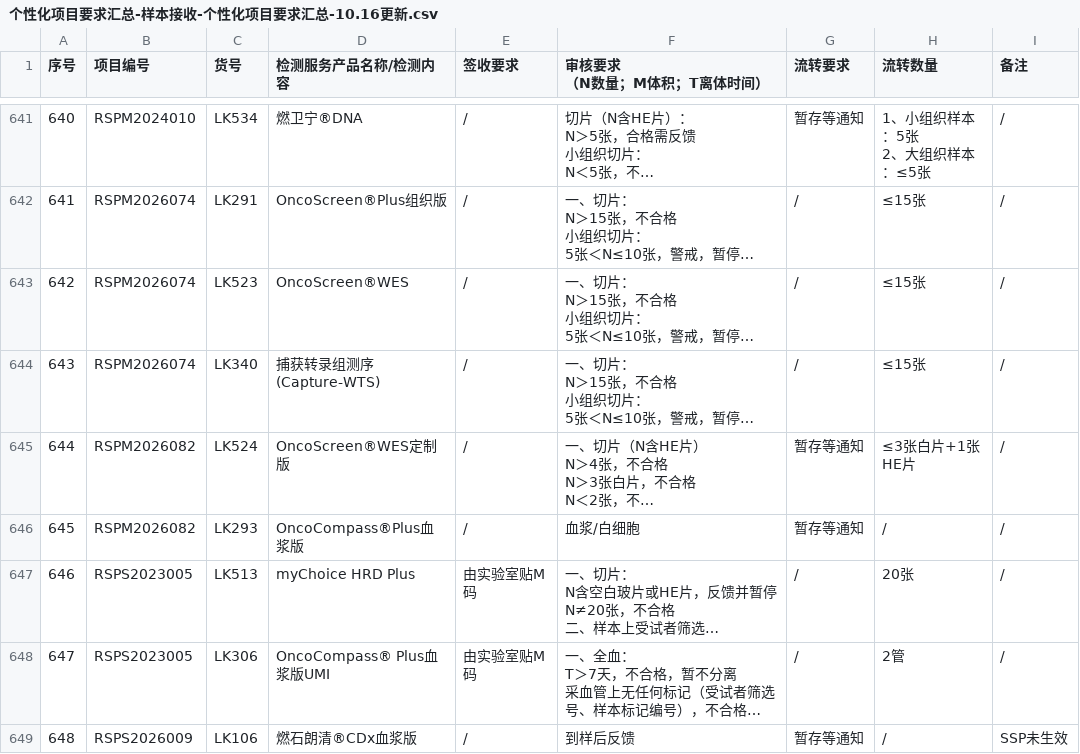
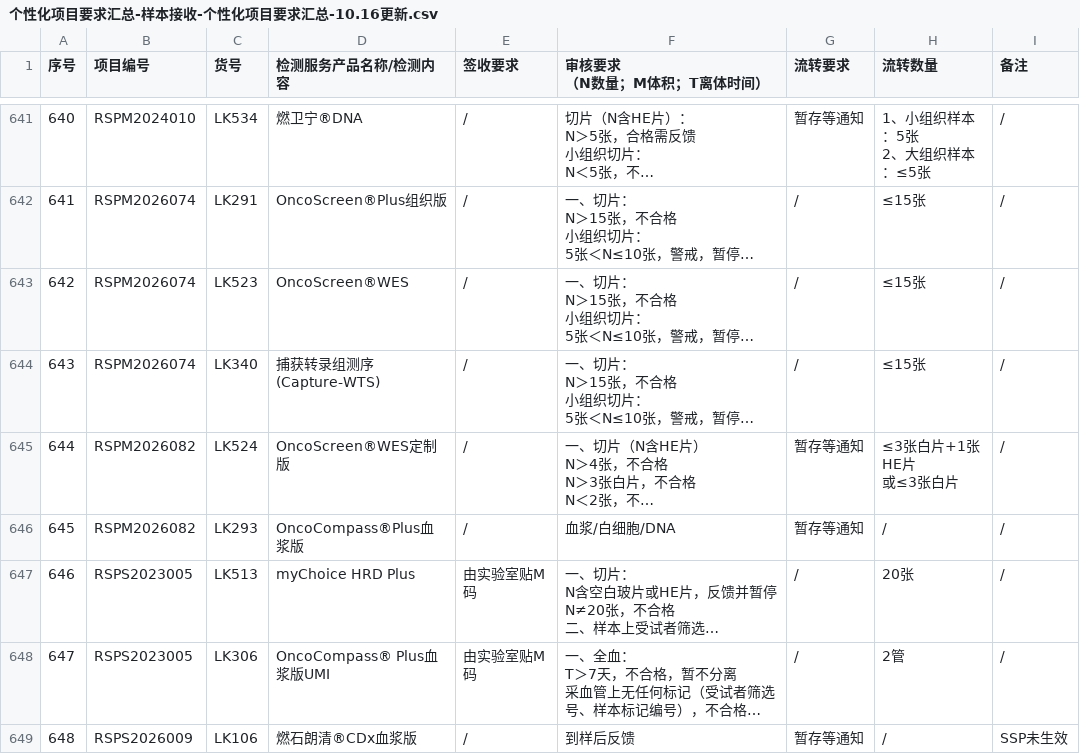
Before and after one commit to sy2924/project-qc-data, a CSV file: 个性化项目要求汇总-样本接收-个性化项目要求汇总-10.16更新.csv, drawn as a sheet; only a part is shown, gaps mark what is left out; long unchanged cells end in …; ↵ is a line break in a cell; the diff covers the shown part only; the diff names each change by its address in the sheet, - before the commit and + after, or states it on an @@ line.

Commit message:
Update 个性化项目要求汇总-样本接收-个性化项目要求汇总-10.16更新.csv

```diff
--- a/个性化项目要求汇总-样本接收-个性化项目要求汇总-10.16更新.csv
+++ b/个性化项目要求汇总-样本接收-个性化项目要求汇总-10.16更新.csv
-H645 (流转数量): ≤3张白片+1张HE片
+H645 (流转数量): ≤3张白片+1张HE片 ↵ 或≤3张白片
-F646 (审核要求 （N数量；M体积；T离体时间）): 血浆/白细胞
+F646 (审核要求 （N数量；M体积；T离体时间）): 血浆/白细胞/DNA
```
Also changed, not shown: 1 added row and 4 edited cells elsewhere in this file.
